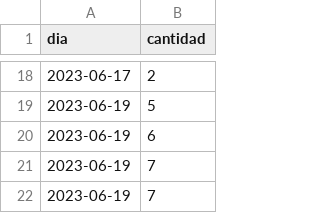
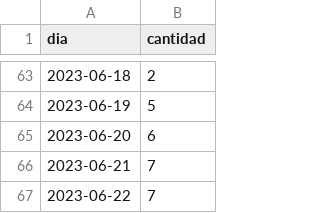
Before and after one commit to JhonnyJR10/csvPos, a CSV file: ventas.csv, drawn as a sheet; only a part is shown, gaps mark what is left out; the diff covers the shown part only.

```diff
--- a/ventas.csv
+++ b/ventas.csv
@@ -18,5 +63,5 @@ dia,cantidad
-2023-06-17,2
+2023-06-18,2
 2023-06-19,5
-2023-06-19,6
-2023-06-19,7
-2023-06-19,7
+2023-06-20,6
+2023-06-21,7
+2023-06-22,7
```
Also changed, not shown: 46 added rows, 1 removed row and 15 edited cells elsewhere in this file.
